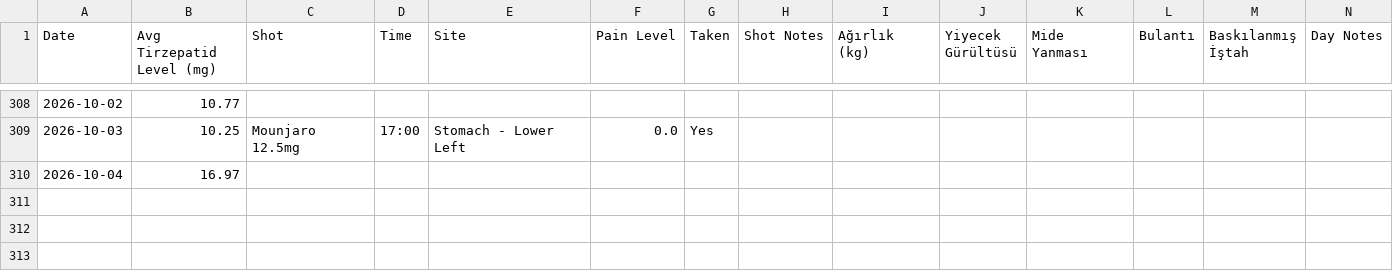
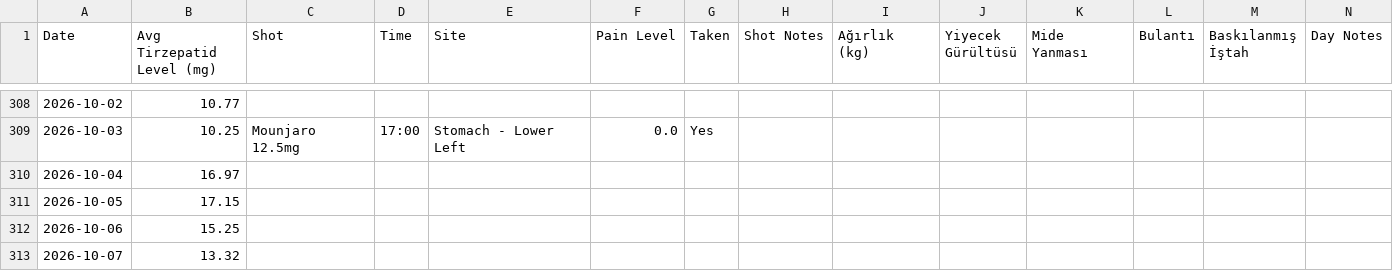
Before and after one commit to koyuncuem/ShotTracker, a CSV file: data.csv, drawn as a sheet; only a part is shown, gaps mark what is left out; the diff names each change by its address in the sheet, - before the commit and + after, or states it on an @@ line.

Commit message:
Update data.csv from ShotTrack app

```diff
--- a/data.csv
+++ b/data.csv
+row 311: 2026-10-05 | 17.15
+row 312: 2026-10-06 | 15.25
+row 313: 2026-10-07 | 13.32
```
